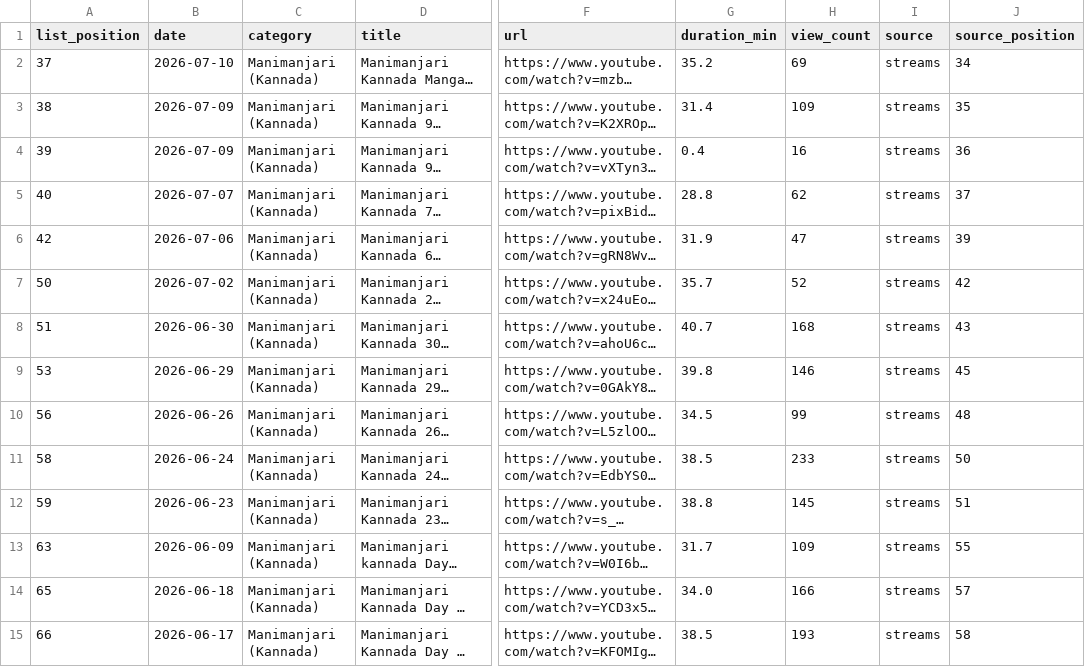
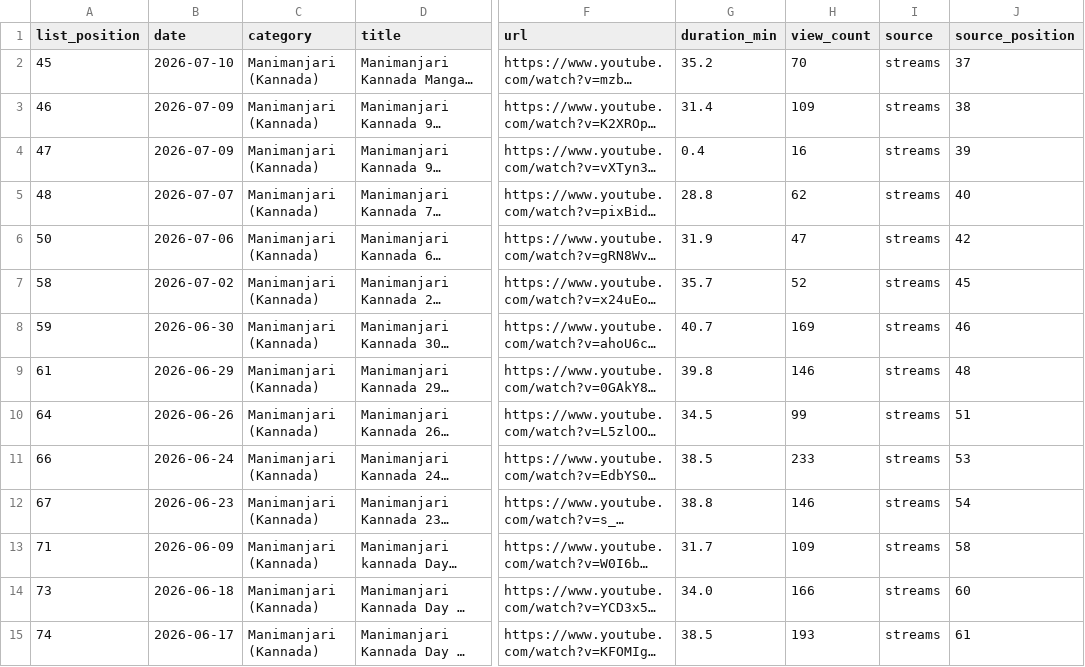
Before and after one commit to balaji4aws/sripad-streams-catalog, a CSV file: output/by_category/Manimanjari_Kannada.csv, drawn as a sheet; only a part is shown, gaps mark what is left out; long unchanged cells end in …; the diff covers the shown part only; the diff names each change by its address in the sheet, - before the commit and + after, or states it on an @@ line.

```diff
--- a/output/by_category/Manimanjari_Kannada.csv
+++ b/output/by_category/Manimanjari_Kannada.csv
-A2 (list_position): 37
+A2 (list_position): 45
-H2 (view_count): 69
+H2 (view_count): 70
-J2 (source_position): 34
+J2 (source_position): 37
-A3 (list_position): 38
+A3 (list_position): 46
-J3 (source_position): 35
+J3 (source_position): 38
-A4 (list_position): 39
+A4 (list_position): 47
-J4 (source_position): 36
+J4 (source_position): 39
-A5 (list_position): 40
+A5 (list_position): 48
-J5 (source_position): 37
+J5 (source_position): 40
-A6 (list_position): 42
+A6 (list_position): 50
-J6 (source_position): 39
+J6 (source_position): 42
-A7 (list_position): 50
+A7 (list_position): 58
-J7 (source_position): 42
+J7 (source_position): 45
-A8 (list_position): 51
+A8 (list_position): 59
-H8 (view_count): 168
+H8 (view_count): 169
-J8 (source_position): 43
+J8 (source_position): 46
-A9 (list_position): 53
+A9 (list_position): 61
-J9 (source_position): 45
+J9 (source_position): 48
-A10 (list_position): 56
+A10 (list_position): 64
-J10 (source_position): 48
+J10 (source_position): 51
-A11 (list_position): 58
+A11 (list_position): 66
-J11 (source_position): 50
+J11 (source_position): 53
-A12 (list_position): 59
+A12 (list_position): 67
-H12 (view_count): 145
+H12 (view_count): 146
-J12 (source_position): 51
+J12 (source_position): 54
-A13 (list_position): 63
+A13 (list_position): 71
-J13 (source_position): 55
+J13 (source_position): 58
-A14 (list_position): 65
+A14 (list_position): 73
-J14 (source_position): 57
+J14 (source_position): 60
-A15 (list_position): 66
+A15 (list_position): 74
-J15 (source_position): 58
+J15 (source_position): 61
```
Also changed, not shown: 53 edited cells elsewhere in this file, output/by_category/Bhagavata_Saroddhara.csv, output/by_category/Sandhya_Shala_Onboarding_Classes.csv, 48 other files.
